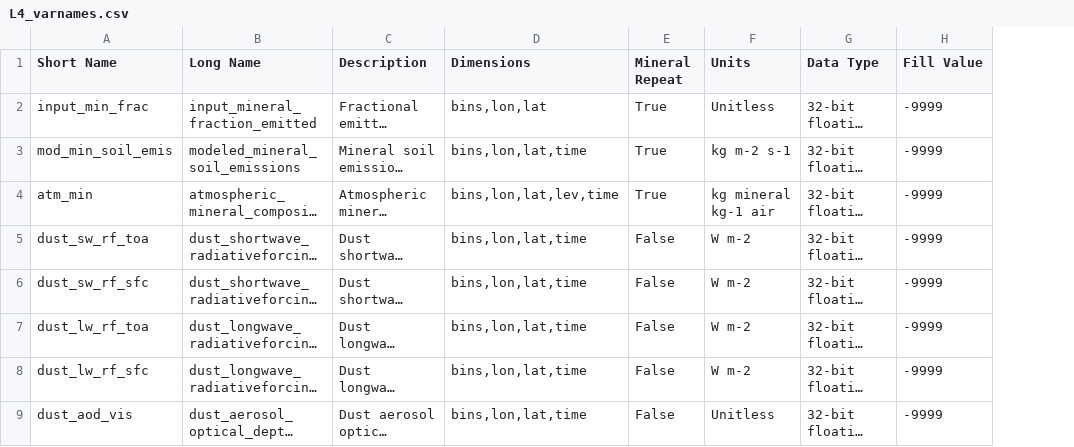
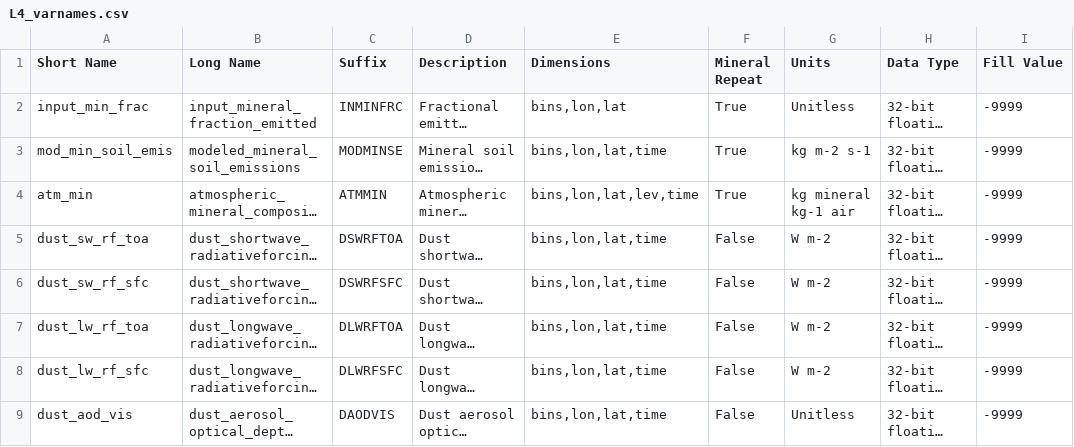
Before and after one commit to emit-sds/emit-sds-l4, a CSV file: data/L4_varnames.csv, drawn as a sheet; only a part is shown; long unchanged cells end in …; the diff names each change by its address in the sheet, - before the commit and + after, or states it on an @@ line.

Commit message:
Re-add DAAC delivery script and include suffixes for variables.

```diff
--- a/data/L4_varnames.csv
+++ b/data/L4_varnames.csv
+column C (Suffix), rows 2-9: INMINFRC | MODMINSE | ATMMIN | DSWRFTOA | DSWRFSFC | DLWRFTOA | DLWRFSFC | DAODVIS
```
Also changed, not shown: 1 other file.
